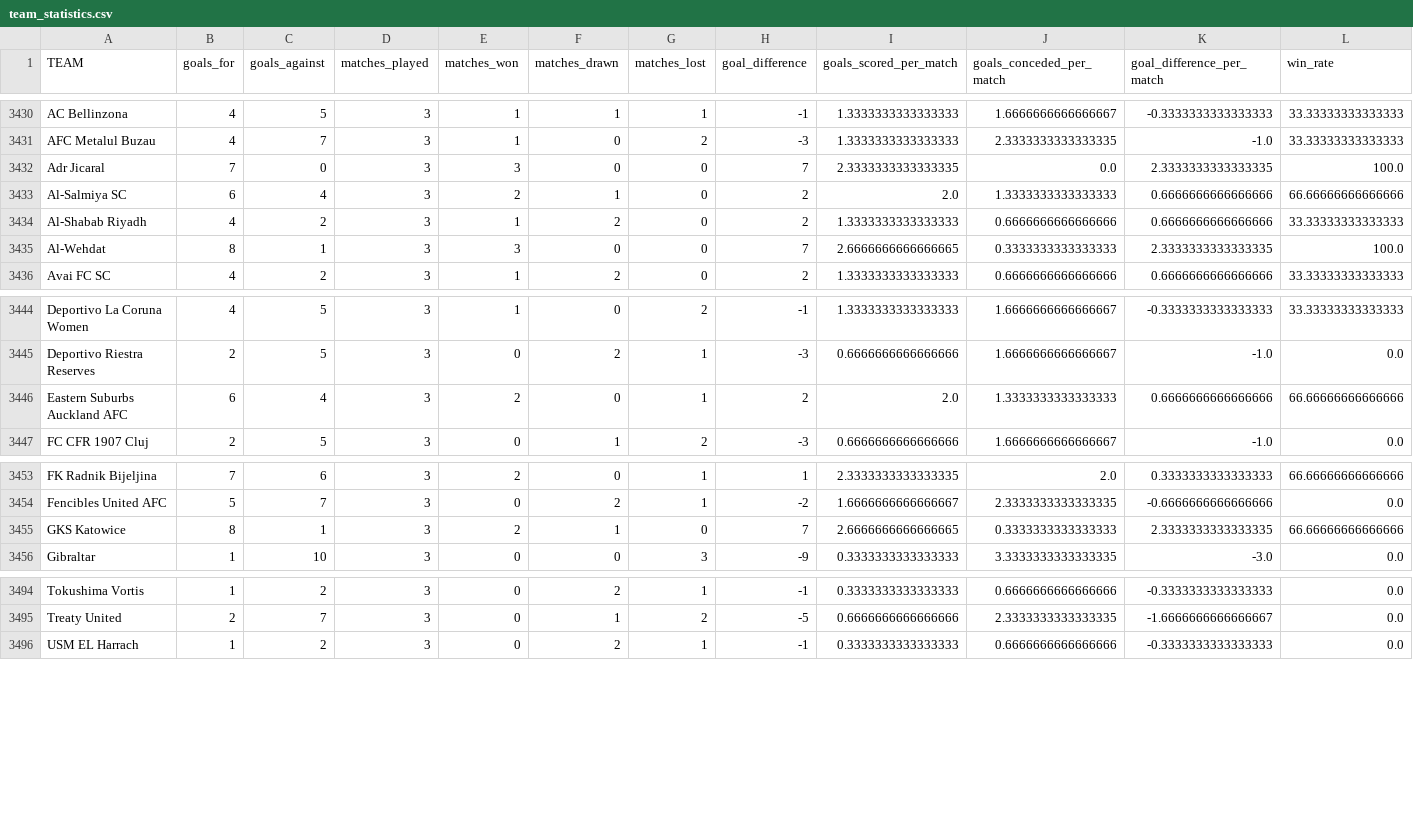
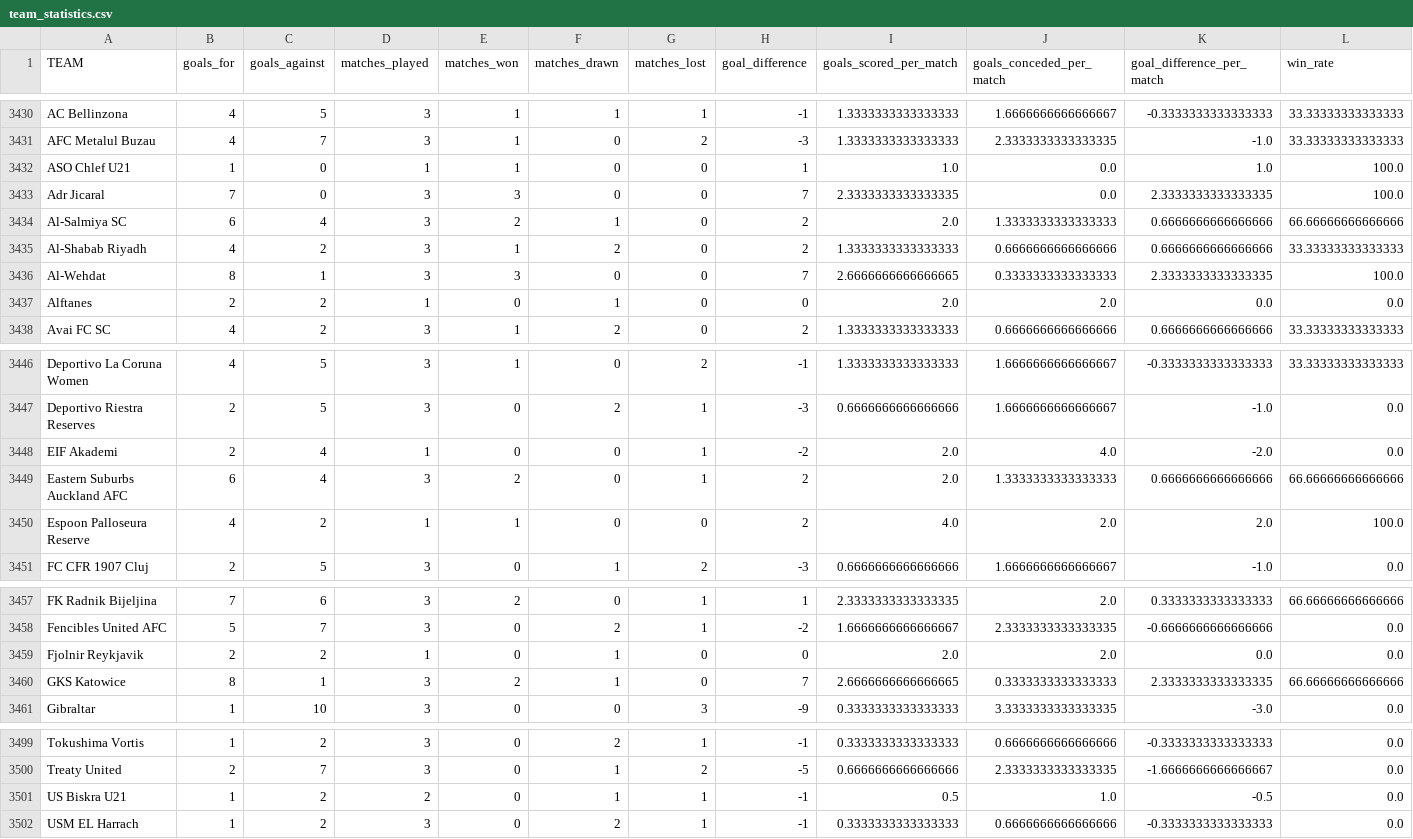
Before and after one commit to JOSPHATT/Finished_Matches_dash_statistics, a CSV file: team_statistics.csv, drawn as a sheet; only a part is shown, gaps mark what is left out; rows hold the shown columns only; the diff names each change by its address in the sheet, - before the commit and + after, or states it on an @@ line.

```diff
--- a/team_statistics.csv
+++ b/team_statistics.csv
+row 3432: ASO Chlef U21 | 1 | 0 | 1 | 1 | 0 | 0 | 1 | 1.0 | 0.0 | 1.0 | 100.0
+row 3437: Alftanes | 2 | 2 | 1 | 0 | 1 | 0 | 0 | 2.0 | 2.0 | 0.0 | 0.0
+row 3448: EIF Akademi | 2 | 4 | 1 | 0 | 0 | 1 | -2 | 2.0 | 4.0 | -2.0 | 0.0
+row 3450: Espoon Palloseura Reserve | 4 | 2 | 1 | 1 | 0 | 0 | 2 | 4.0 | 2.0 | 2.0 | 100.0
+row 3459: Fjolnir Reykjavik | 2 | 2 | 1 | 0 | 1 | 0 | 0 | 2.0 | 2.0 | 0.0 | 0.0
+row 3501: US Biskra U21 | 1 | 2 | 2 | 0 | 1 | 1 | -1 | 0.5 | 1.0 | -0.5 | 0.0
```
